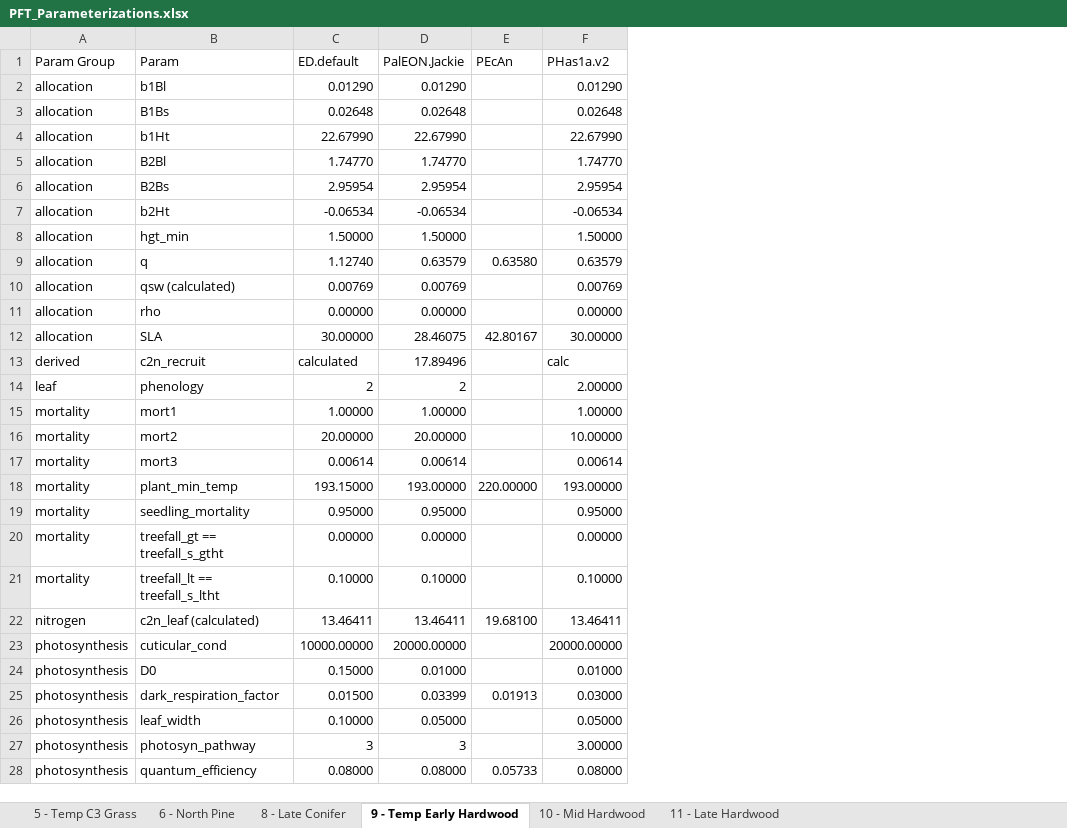
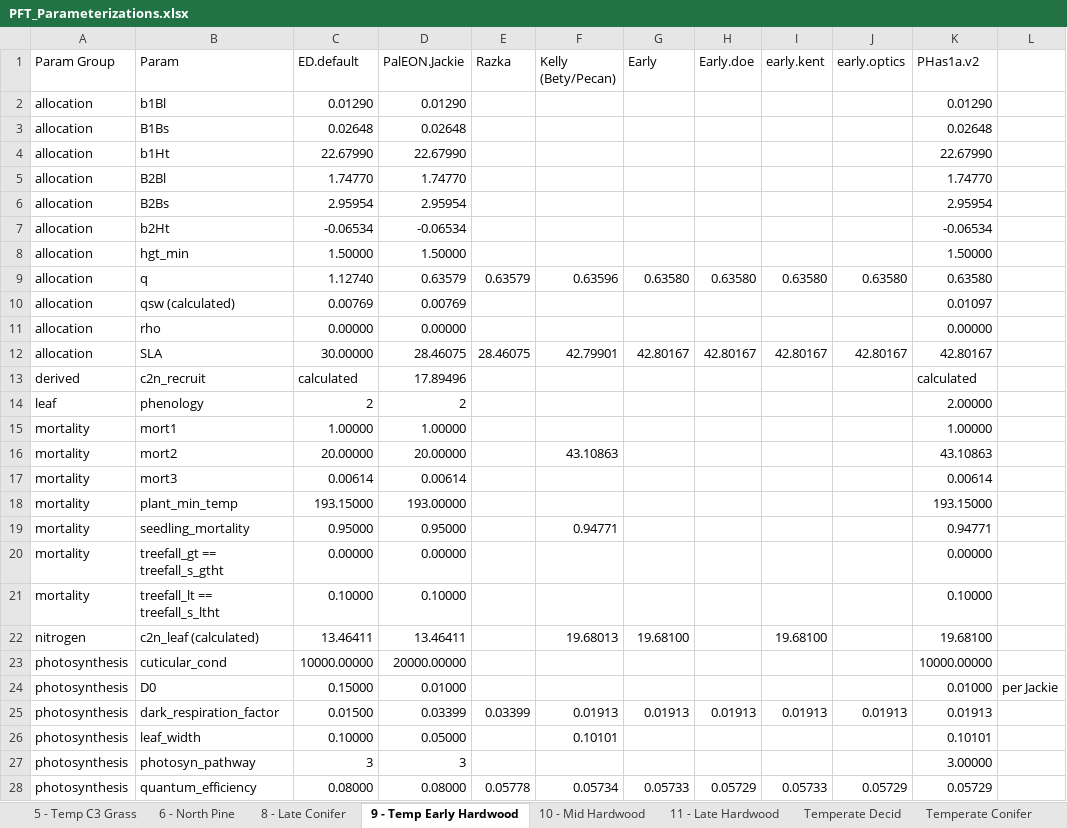
Before and after one commit to crollinson/ED_Processing, an Excel workbook: PFT_Parameterizations.xlsx, sheet 9 - Temp Early Hardwood, drawn as a sheet; only a part is shown; values as stored, in another font and other column widths than the file's, no cell formats; addresses are those after the commit; the diff covers the shown part only; the diff names each change by its address in the sheet, - before the commit and + after, or states it on an @@ line.

```diff
--- a/PFT_Parameterizations.xlsx (sheet 9 - Temp Early Hardwood)
+++ b/PFT_Parameterizations.xlsx (sheet 9 - Temp Early Hardwood)
+sheet tab: Temperate Decid
+sheet tab: Temperate Conifer
+column E (Razka), rows 9-28: 0.63579 |  |  | 28.46075 |  |  |  |  |  |  |  |  |  |  |  |  | 0.03399 |  |  | 0.05778
+column F (Kelly (Bety/Pecan)), rows 9-28: 0.63596 |  |  | 42.79901 |  |  |  | 43.10863 |  |  | 0.94771 |  |  | 19.68013 |  |  | 0.01913 | 0.10101 |  | 0.05734
+column H (Early.doe), rows 9-28: 0.63580 |  |  | 42.80167 |  |  |  |  |  |  |  |  |  |  |  |  | 0.01913 |  |  | 0.05729
+column I (early.kent), rows 9-28: 0.63580 |  |  | 42.80167 |  |  |  |  |  |  |  |  |  | 19.68100 |  |  | 0.01913 |  |  | 0.05733
+column J (early.optics), rows 9-28: 0.63580 |  |  | 42.80167 |  |  |  |  |  |  |  |  |  |  |  |  | 0.01913 |  |  | 0.05729
+column L, row 24: per Jackie
-G1: PEcAn
+G1: Early
-K9 (PHas1a.v2): 0.63579
+K9 (PHas1a.v2): 0.63580
-K10 (PHas1a.v2): 0.00769
+K10 (PHas1a.v2): 0.01097
-K12 (PHas1a.v2): 30.00000
+K12 (PHas1a.v2): 42.80167
-K13 (PHas1a.v2): calc
+K13 (PHas1a.v2): calculated
-K16 (PHas1a.v2): 10.00000
+K16 (PHas1a.v2): 43.10863
-G18 (Early): 220.00000
+G18 (Early): (empty)
-K18 (PHas1a.v2): 193.00000
+K18 (PHas1a.v2): 193.15000
-K19 (PHas1a.v2): 0.95000
+K19 (PHas1a.v2): 0.94771
-K22 (PHas1a.v2): 13.46411
+K22 (PHas1a.v2): 19.68100
-K23 (PHas1a.v2): 20000.00000
+K23 (PHas1a.v2): 10000.00000
-K25 (PHas1a.v2): 0.03000
+K25 (PHas1a.v2): 0.01913
-K26 (PHas1a.v2): 0.05000
+K26 (PHas1a.v2): 0.10101
-K28 (PHas1a.v2): 0.08000
+K28 (PHas1a.v2): 0.05729
```
Also changed, not shown: 1 added row and 13 edited cells elsewhere in this sheet, sheet 10 - Mid Hardwood, sheet 11 - Late Hardwood, sheet 8 - Late Conifer, sheet 6 - North Pine, sheet 5 - Temp C3 Grass, other sheet tabs, cell formats, formulas that keep their value, 3 other files.
